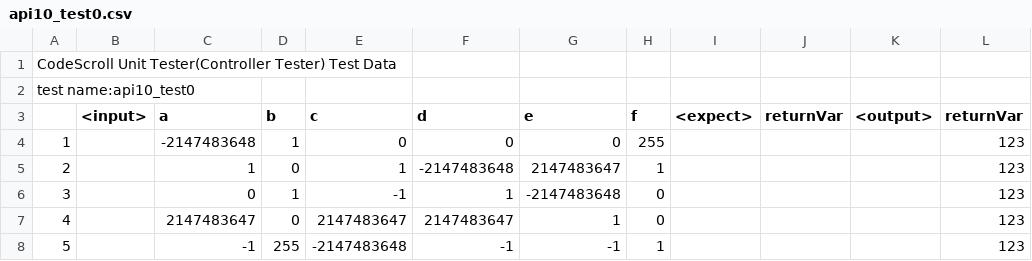
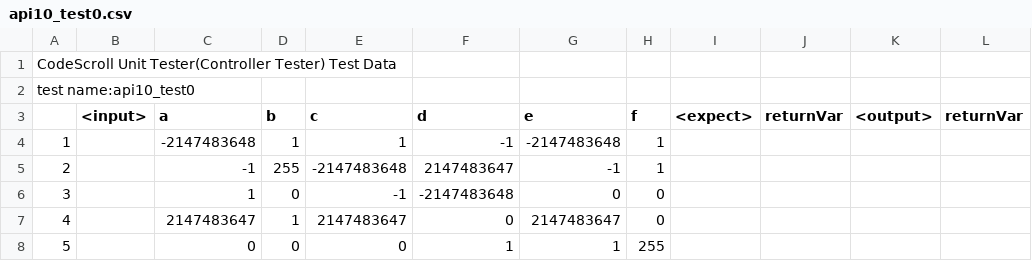
Before and after one commit to codecsroll/GCS_TEST, a CSV file: Sample/UnitTests/api10_test0.csv, drawn as a sheet; removed rows and columns are numbered as before the commit, all else as after; the diff names each change by its address in the sheet, - before the commit and + after, or states it on an @@ line.

```diff
--- a/Sample/UnitTests/api10_test0.csv
+++ b/Sample/UnitTests/api10_test0.csv
-E4 (c): 0
+E4 (c): 1
-F4 (d): 0
+F4 (d): -1
-G4 (e): 0
+G4 (e): -2147483648
-H4 (f): 255
+H4 (f): 1
-L4 (returnVar): 123
+L4 (returnVar): (empty)
+row 5: 2 |  | -1 | 255 | -2147483648 | 2147483647 | -1 | 1
@@ column A renumbered in row 6 @@
-E6 (c): 1
+E6 (c): -1
-G6 (e): 2147483647
+G6 (e): 0
-H6 (f): 1
+H6 (f): 0
-L6 (returnVar): 123
+L6 (returnVar): (empty)
-row 6: 3 |  | 0 | 1 | -1 | 1 | -2147483648 | 0 |  |  |  | 123
-D7 (b): 0
+D7 (b): 1
-F7 (d): 2147483647
+F7 (d): 0
-G7 (e): 1
+G7 (e): 2147483647
-L7 (returnVar): 123
+L7 (returnVar): (empty)
-row 8: 5 |  | -1 | 255 | -2147483648 | -1 | -1 | 1 |  |  |  | 123
+row 8: 5 |  | 0 | 0 | 0 | 1 | 1 | 255
```
Also changed, not shown: Sample/UnitTests/api11_test0.csv, Sample/UnitTests/api12_test0.csv, 30 other files.
